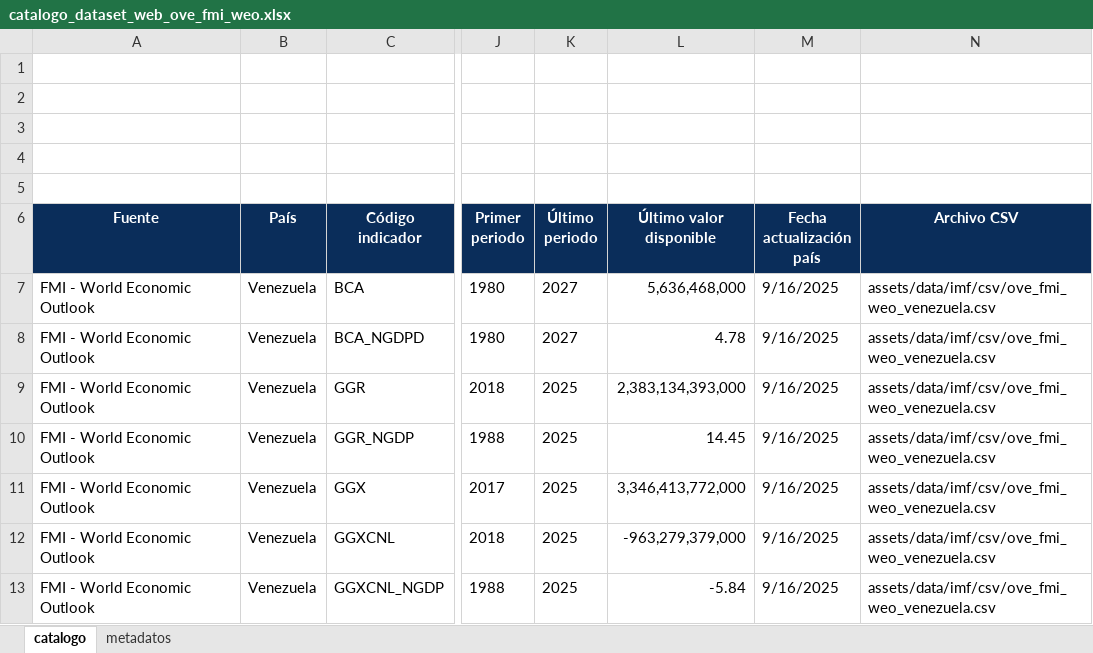
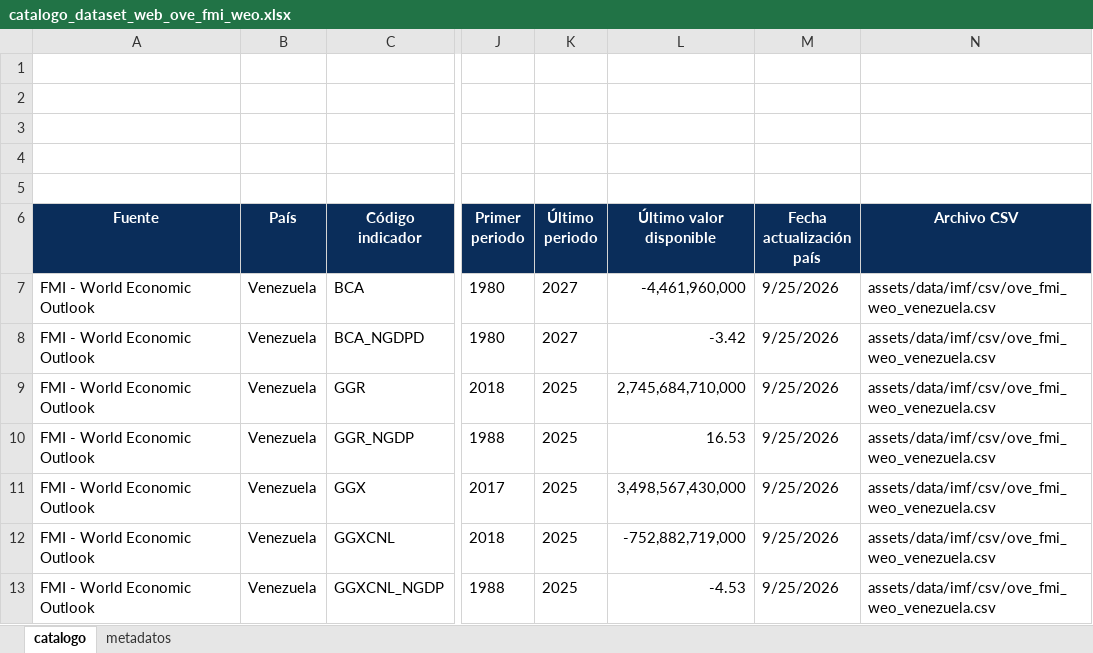
Before and after one commit to CarlosMarzol/OVE-web-github, an Excel workbook: assets/data/imf/catalog/catalogo_dataset_web_ove_fmi_weo.xlsx, sheet catalogo, drawn as a sheet; only a part is shown, gaps mark what is left out; values as stored, in another font and other column widths than the file's, no borders; charts and pictures not drawn; the diff covers the shown part only; the diff names each change by its address in the sheet, - before the commit and + after, or states it on an @@ line.

```diff
--- a/assets/data/imf/catalog/catalogo_dataset_web_ove_fmi_weo.xlsx (sheet catalogo)
+++ b/assets/data/imf/catalog/catalogo_dataset_web_ove_fmi_weo.xlsx (sheet catalogo)
-L7 (Último valor disponible): 5,636,468,000
+L7 (Último valor disponible): -4,461,960,000
-M7:M13 (Fecha actualización país): 9/16/2025
+M7:M13 (Fecha actualización país): 9/25/2026
-L8 (Último valor disponible): 4.78
+L8 (Último valor disponible): -3.42
-L9 (Último valor disponible): 2,383,134,393,000
+L9 (Último valor disponible): 2,745,684,710,000
-L10 (Último valor disponible): 14.45
+L10 (Último valor disponible): 16.53
-L11 (Último valor disponible): 3,346,413,772,000
+L11 (Último valor disponible): 3,498,567,430,000
-L12 (Último valor disponible): -963,279,379,000
+L12 (Último valor disponible): -752,882,719,000
-L13 (Último valor disponible): -5.84
+L13 (Último valor disponible): -4.53
```
Also changed, not shown: 2 removed rows and 54 edited cells elsewhere in this sheet, sheet metadatos, assets/data/imf/excel/ove_fmi_weo_venezuela.xlsx, assets/data/imf/excel/ove_pib_fmi_ngdp_precios_corrientes_moneda_nacional.xlsx, 14 other files.
